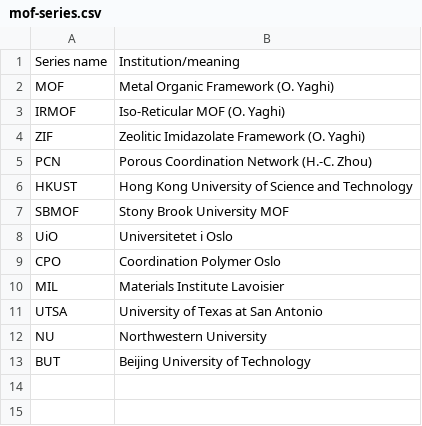
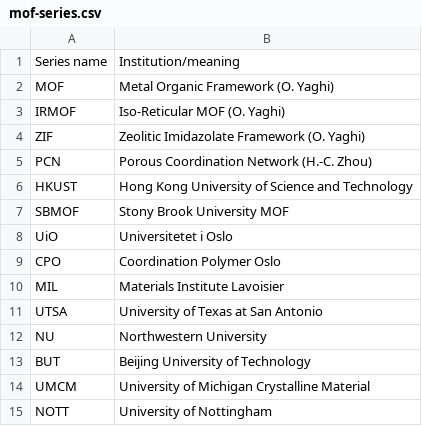
Before and after one commit to danieleongari/CURATED-MOFs, a CSV file: mof-series.csv, drawn as a sheet; the diff names each change by its address in the sheet, - before the commit and + after, or states it on an @@ line.

```diff
--- a/mof-series.csv
+++ b/mof-series.csv
+row 14: UMCM | University of Michigan Crystalline Material
+row 15: NOTT | University of Nottingham
```
Also changed, not shown: mof-frameworks.csv, 5 other files.
